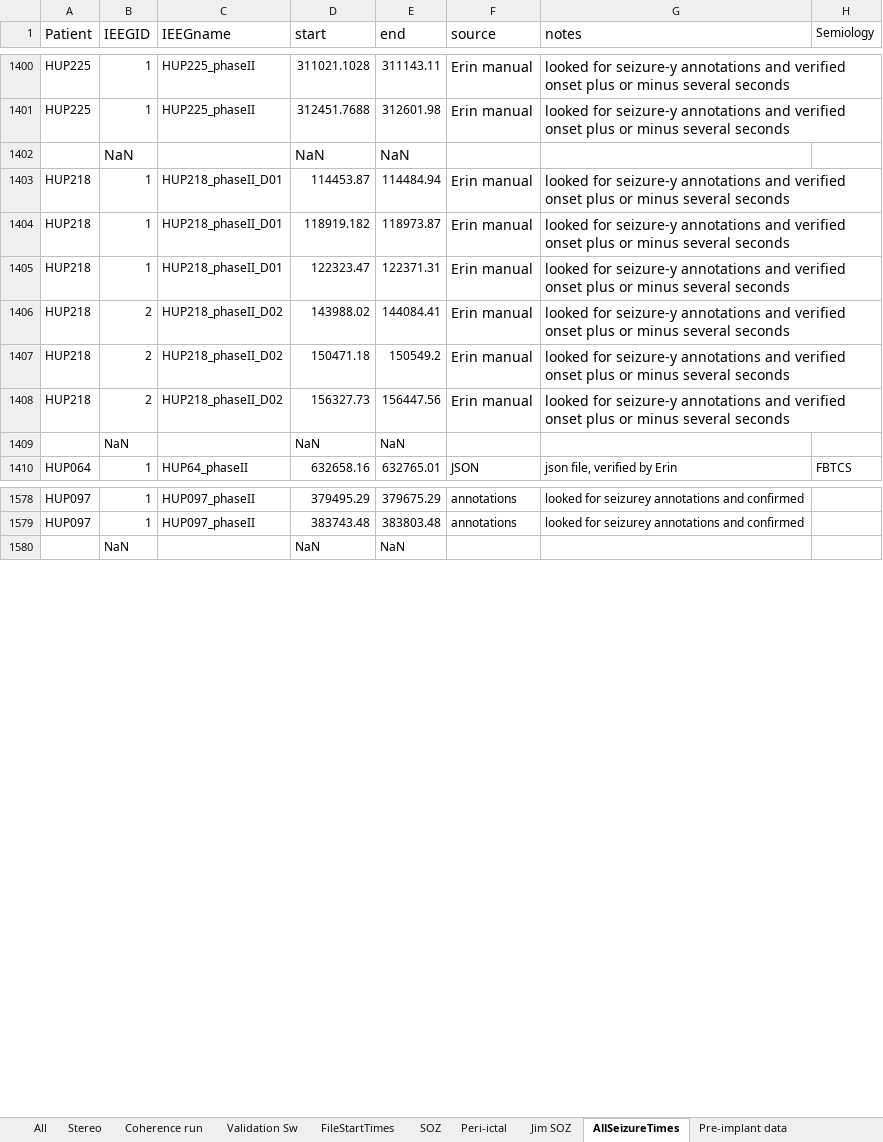
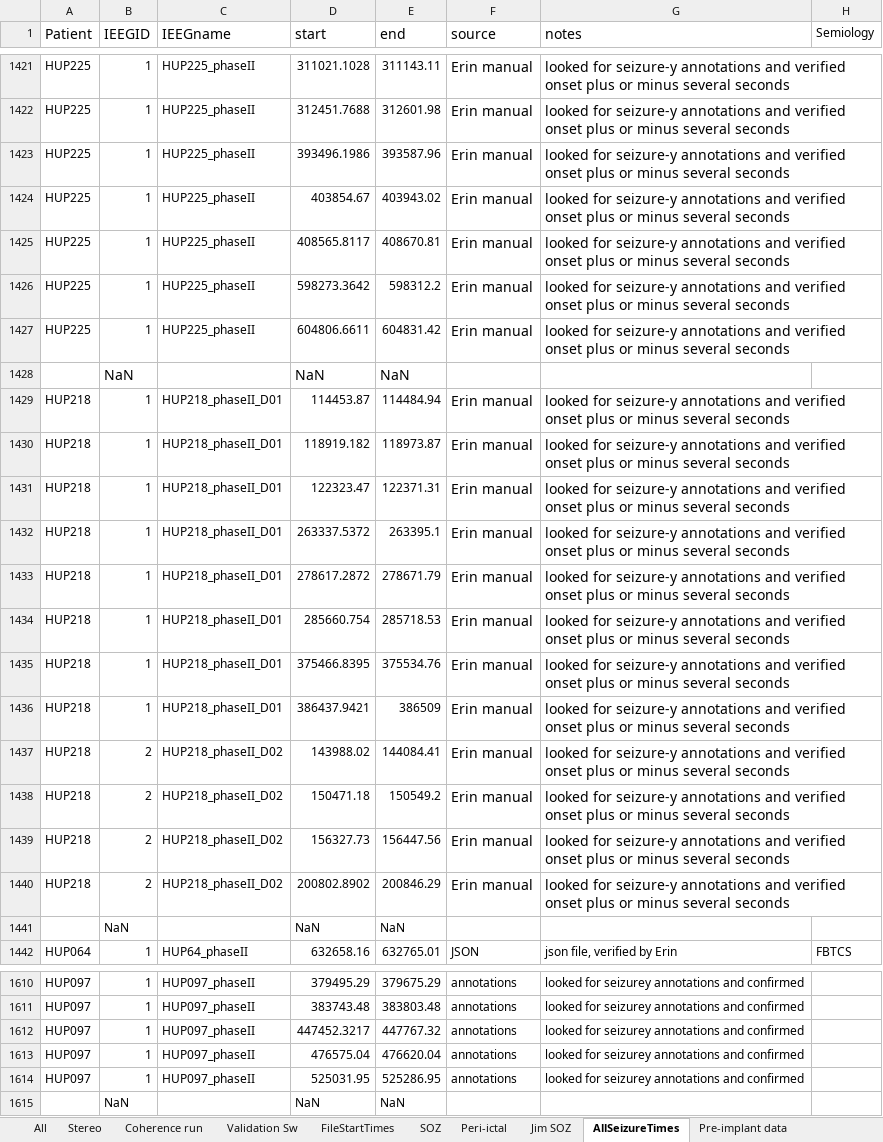
Before and after one commit to erinconrad/FC_toolbox, an Excel workbook: spike_detector/Manual validation.xlsx, sheet AllSeizureTimes, drawn as a sheet; only a part is shown, gaps mark what is left out; values as stored, in another font and other column widths than the file's, no borders; charts and pictures not drawn; the diff covers the shown part only; the diff names each change by its address in the sheet, - before the commit and + after, or states it on an @@ line.

Commit message:
updated manual validation

```diff
--- a/spike_detector/Manual validation.xlsx (sheet AllSeizureTimes)
+++ b/spike_detector/Manual validation.xlsx (sheet AllSeizureTimes)
+row 1423: HUP225 | 1 | HUP225_phaseII | 393496.1986 | 393587.96 | Erin manual | looked for seizure-y annotations and verified onset plus or minus several seconds
+row 1424: HUP225 | 1 | HUP225_phaseII | 403854.67 | 403943.02 | Erin manual | looked for seizure-y annotations and verified onset plus or minus several seconds
+row 1425: HUP225 | 1 | HUP225_phaseII | 408565.8117 | 408670.81 | Erin manual | looked for seizure-y annotations and verified onset plus or minus several seconds
+row 1426: HUP225 | 1 | HUP225_phaseII | 598273.3642 | 598312.2 | Erin manual | looked for seizure-y annotations and verified onset plus or minus several seconds
+row 1427: HUP225 | 1 | HUP225_phaseII | 604806.6611 | 604831.42 | Erin manual | looked for seizure-y annotations and verified onset plus or minus several seconds
+row 1432: HUP218 | 1 | HUP218_phaseII_D01 | 263337.5372 | 263395.1 | Erin manual | looked for seizure-y annotations and verified onset plus or minus several seconds
+row 1433: HUP218 | 1 | HUP218_phaseII_D01 | 278617.2872 | 278671.79 | Erin manual | looked for seizure-y annotations and verified onset plus or minus several seconds
+row 1434: HUP218 | 1 | HUP218_phaseII_D01 | 285660.754 | 285718.53 | Erin manual | looked for seizure-y annotations and verified onset plus or minus several seconds
+row 1435: HUP218 | 1 | HUP218_phaseII_D01 | 375466.8395 | 375534.76 | Erin manual | looked for seizure-y annotations and verified onset plus or minus several seconds
+row 1436: HUP218 | 1 | HUP218_phaseII_D01 | 386437.9421 | 386509 | Erin manual | looked for seizure-y annotations and verified onset plus or minus several seconds
+row 1440: HUP218 | 2 | HUP218_phaseII_D02 | 200802.8902 | 200846.29 | Erin manual | looked for seizure-y annotations and verified onset plus or minus several seconds
+row 1612: HUP097 | 1 | HUP097_phaseII | 447452.3217 | 447767.32 | annotations | looked for seizurey annotations and confirmed
+row 1613: HUP097 | 1 | HUP097_phaseII | 476575.04 | 476620.04 | annotations | looked for seizurey annotations and confirmed
+row 1614: HUP097 | 1 | HUP097_phaseII | 525031.95 | 525286.95 | annotations | looked for seizurey annotations and confirmed
```
Also changed, not shown: 21 added rows elsewhere in this sheet, sheet All, sheet Validation Sw, sheet Coherence run, sheet SOZ, sheet Peri-ictal, sheet Stereo, 1 more sheet, formulas that keep their value, 8 other files.
